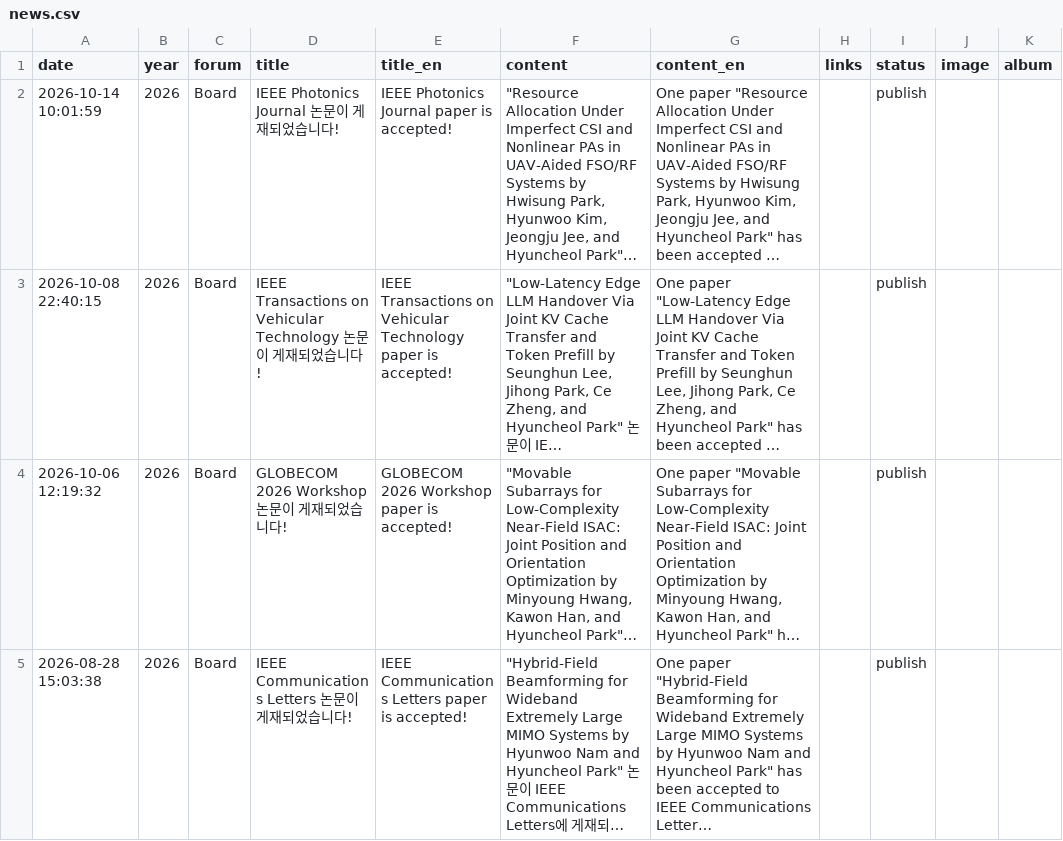
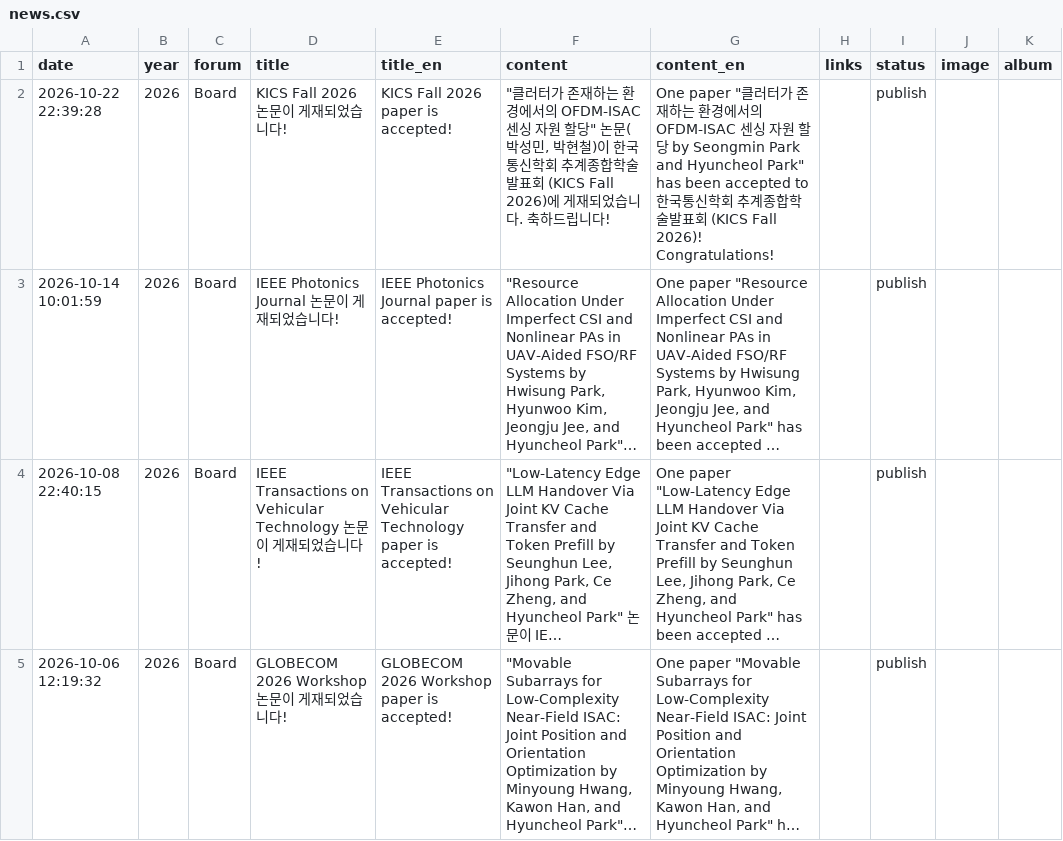
Before and after one commit to LIT-KAIST/LIT-KAIST.github.io, a CSV file: data/news.csv, drawn as a sheet; only a part is shown; the shorter side is filled out with more unchanged rows; long unchanged cells end in …; the diff names each change by its address in the sheet, - before the commit and + after, or states it on an @@ line.

Commit message:
Auto news for accepted paper: 클러터가 존재하는 환경에서의 OFDM-ISAC 센싱 자원 할당

```diff
--- a/data/news.csv
+++ b/data/news.csv
+row 2: 2026-10-22 22:39:28 | 2026 | Board | KICS Fall 2026 논문이 게재되었습니다! | KICS Fall 2026 paper is accepted! | "클러터가 존재하는 환경에서의 OFDM-ISAC 센싱 자원 할당" 논문(박성민, 박현철)이 한국통신학회 추계종합학술발표회 (KICS Fall 2026)에 게재되었습니다. 축하드립니다! | One paper "클러터가 존재하는 환경에서의 OFDM-ISAC 센싱 자원 할당 by Seongmin Park and Hyuncheol Park" has been accepted to 한국통신학회 추계종합학술발표회 (KICS Fall 2026)! Congratulations! |  | publish
```
